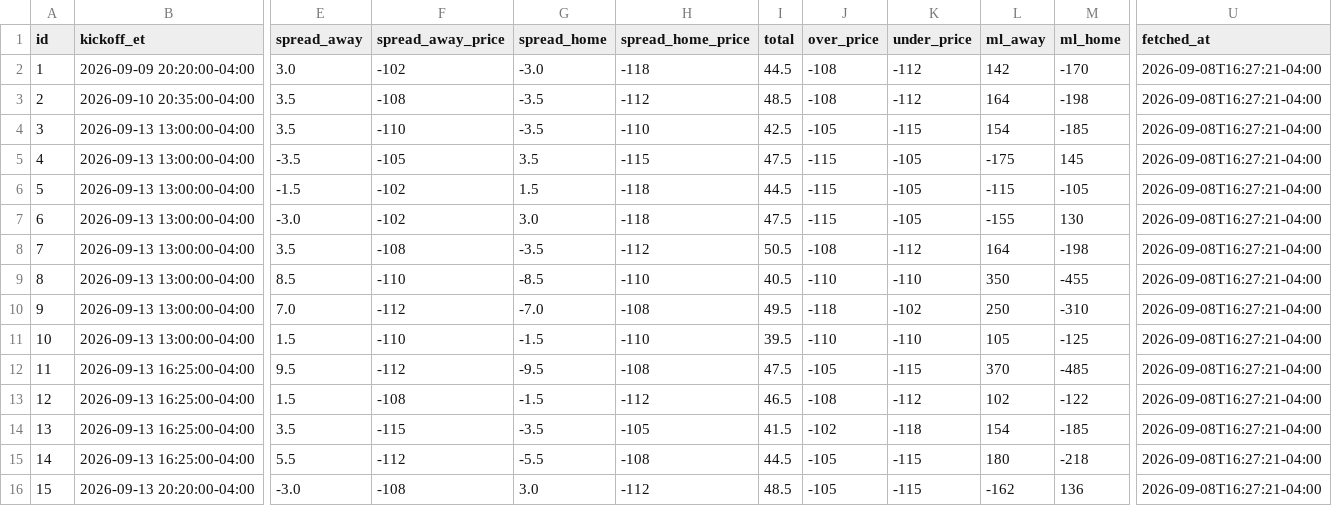
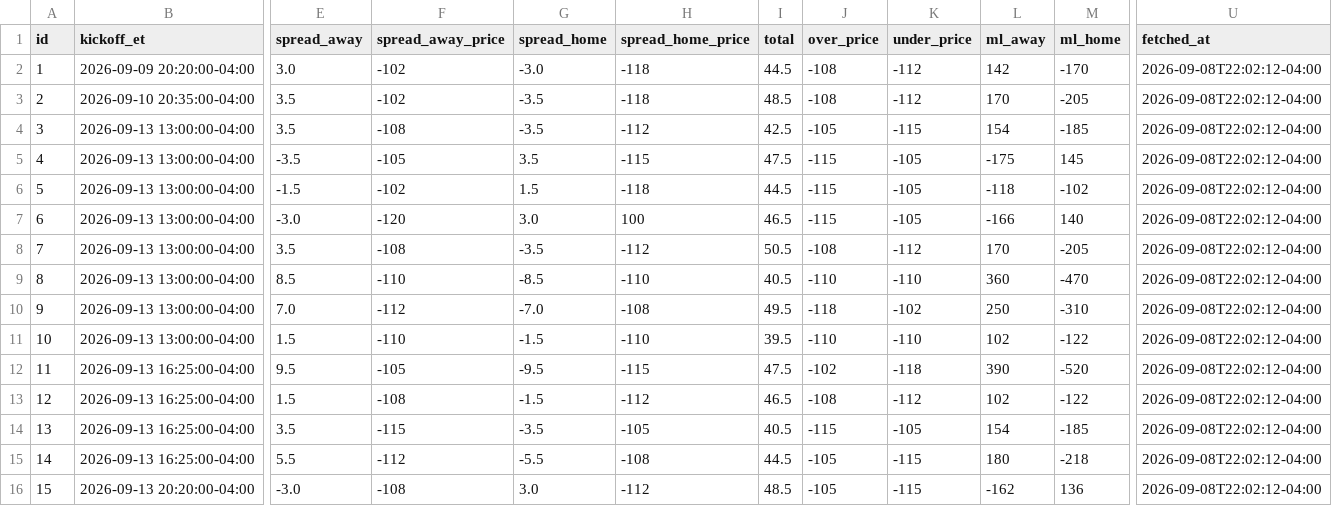
Before and after one commit to jolsufka/nfl_spread_league, a CSV file: lines/nfl_lines_week1.csv, drawn as a sheet; only a part is shown, gaps mark what is left out; the diff covers the shown part only; the diff names each change by its address in the sheet, - before the commit and + after, or states it on an @@ line.

Commit message:
deploy: 9266056a1f929a38662bc5347a7b3441584ba165

```diff
--- a/lines/nfl_lines_week1.csv
+++ b/lines/nfl_lines_week1.csv
-U2:U16 (fetched_at): 2026-09-08T16:27:21-04:00
+U2:U16 (fetched_at): 2026-09-08T22:02:12-04:00
-F3 (spread_away_price): -108
+F3 (spread_away_price): -102
-H3 (spread_home_price): -112
+H3 (spread_home_price): -118
-L3 (ml_away): 164
+L3 (ml_away): 170
-M3 (ml_home): -198
+M3 (ml_home): -205
-F4 (spread_away_price): -110
+F4 (spread_away_price): -108
-H4 (spread_home_price): -110
+H4 (spread_home_price): -112
-L6 (ml_away): -115
+L6 (ml_away): -118
-M6 (ml_home): -105
+M6 (ml_home): -102
-F7 (spread_away_price): -102
+F7 (spread_away_price): -120
-H7 (spread_home_price): -118
+H7 (spread_home_price): 100
-I7 (total): 47.5
+I7 (total): 46.5
-L7 (ml_away): -155
+L7 (ml_away): -166
-M7 (ml_home): 130
+M7 (ml_home): 140
-L8 (ml_away): 164
+L8 (ml_away): 170
-M8 (ml_home): -198
+M8 (ml_home): -205
-L9 (ml_away): 350
+L9 (ml_away): 360
-M9 (ml_home): -455
+M9 (ml_home): -470
-L11 (ml_away): 105
+L11 (ml_away): 102
-M11 (ml_home): -125
+M11 (ml_home): -122
-F12 (spread_away_price): -112
+F12 (spread_away_price): -105
-H12 (spread_home_price): -108
+H12 (spread_home_price): -115
-J12 (over_price): -105
+J12 (over_price): -102
-K12 (under_price): -115
+K12 (under_price): -118
-L12 (ml_away): 370
+L12 (ml_away): 390
-M12 (ml_home): -485
+M12 (ml_home): -520
-I14 (total): 41.5
+I14 (total): 40.5
-J14 (over_price): -102
+J14 (over_price): -115
-K14 (under_price): -118
+K14 (under_price): -105
```
Also changed, not shown: 9 edited cells elsewhere in this file.
